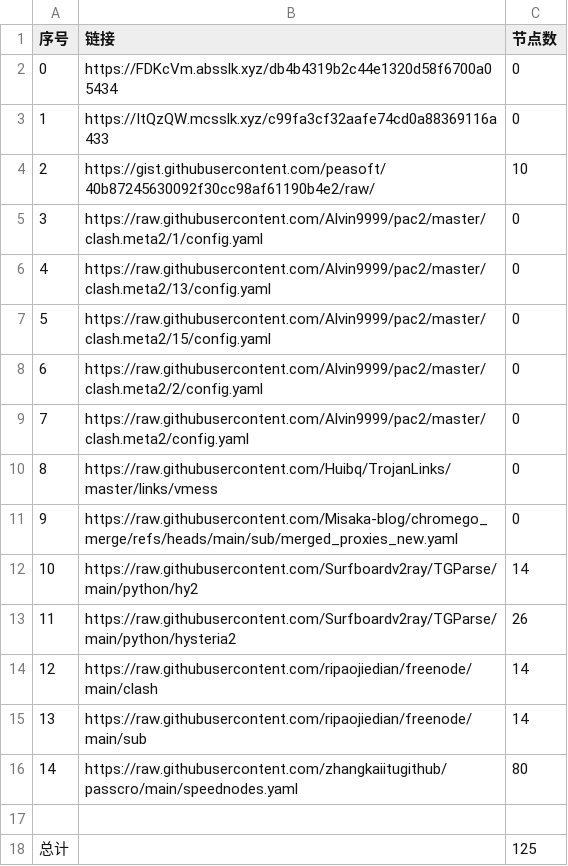
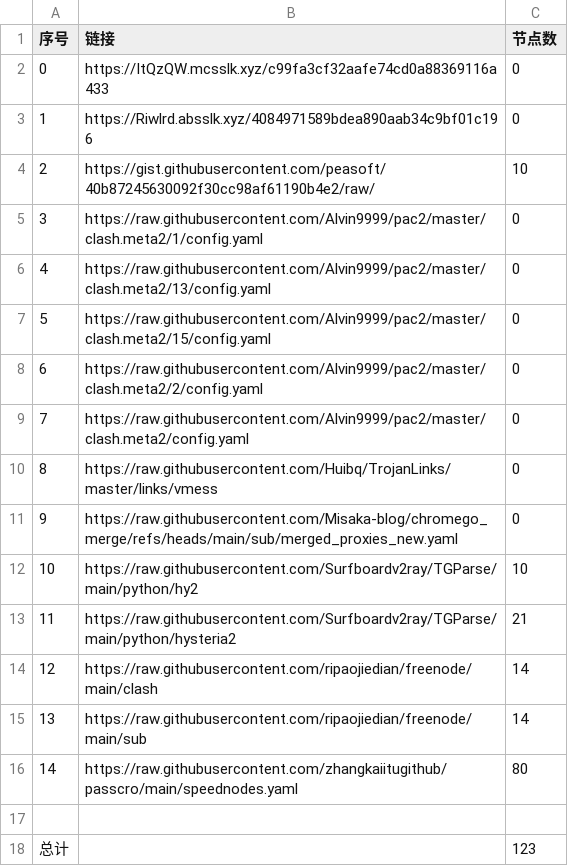
Before and after one commit to this-ooo/nmw, a CSV file: list_result.csv, drawn as a sheet.

```diff
--- a/list_result.csv
+++ b/list_result.csv
@@ -1,4 +1,4 @@
 序号,链接,节点数
-0,https://FDKcVm.absslk.xyz/db4b4319b2c44e1320d58f6700a05434,0
-1,https://ItQzQW.mcsslk.xyz/c99fa3cf32aafe74cd0a88369116a433,0
+0,https://ItQzQW.mcsslk.xyz/c99fa3cf32aafe74cd0a88369116a433,0
+1,https://Riwlrd.absslk.xyz/4084971589bdea890aab34c9bf01c196,0
 2,https://gist.githubusercontent.com/peasoft/40b87245630092f30cc98af61190b4e2/raw/,10
@@ -11,4 +11,4 @@
 9,https://raw.githubusercontent.com/Misaka-blog/chromego_merge/refs/heads/main/sub/merged_proxies_new.yaml,0
-10,https://raw.githubusercontent.com/Surfboardv2ray/TGParse/main/python/hy2,14
-11,https://raw.githubusercontent.com/Surfboardv2ray/TGParse/main/python/hysteria2,26
+10,https://raw.githubusercontent.com/Surfboardv2ray/TGParse/main/python/hy2,10
+11,https://raw.githubusercontent.com/Surfboardv2ray/TGParse/main/python/hysteria2,21
 12,https://raw.githubusercontent.com/ripaojiedian/freenode/main/clash,14
@@ -17,2 +17,2 @@
 
-总计,,125
+总计,,123
```
Also changed, not shown: 6 other files.
